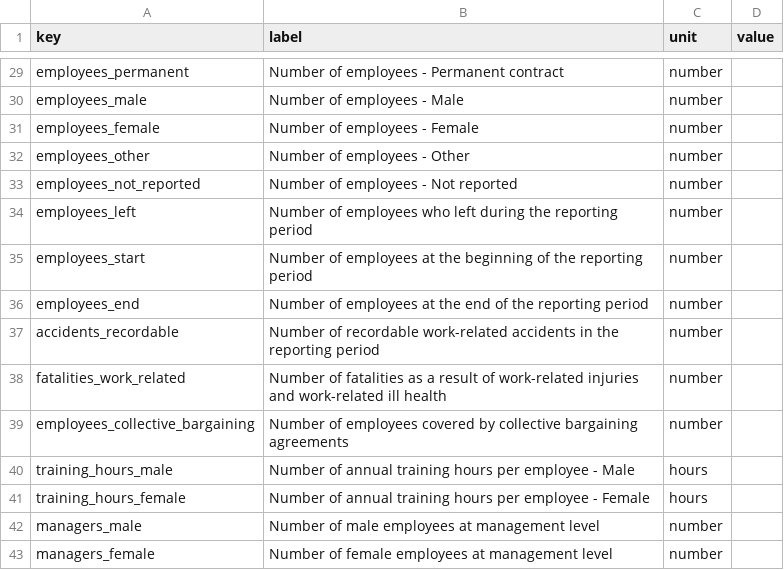
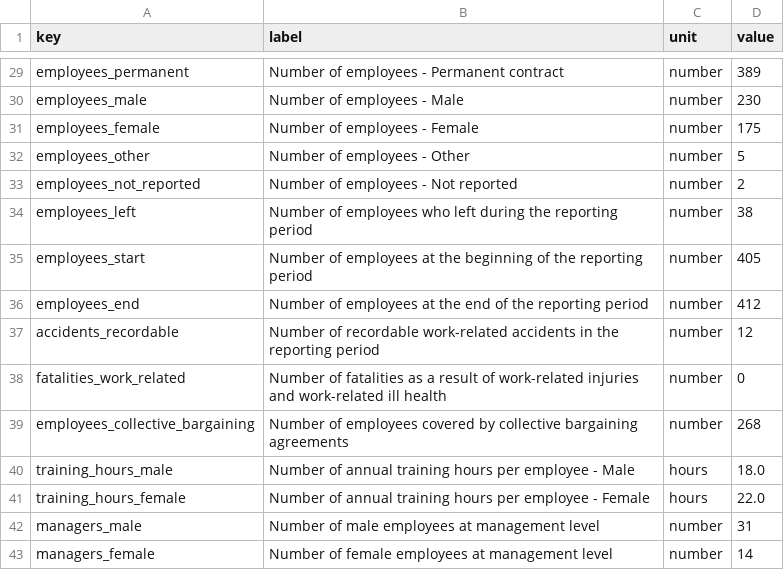
Before and after one commit to DantaLabs/northern-lights, a CSV file: configs/demo/data/esg-2024.csv, drawn as a sheet; only a part is shown, gaps mark what is left out; the diff covers the shown part only; the diff names each change by its address in the sheet, - before the commit and + after, or states it on an @@ line.

```diff
--- a/configs/demo/data/esg-2024.csv
+++ b/configs/demo/data/esg-2024.csv
-D29 (value): (empty)
+D29 (value): 389
-D30 (value): (empty)
+D30 (value): 230
-D31 (value): (empty)
+D31 (value): 175
-D32 (value): (empty)
+D32 (value): 5
-D33 (value): (empty)
+D33 (value): 2
-D34 (value): (empty)
+D34 (value): 38
-D35 (value): (empty)
+D35 (value): 405
-D36 (value): (empty)
+D36 (value): 412
-D37 (value): (empty)
+D37 (value): 12
-D38 (value): (empty)
+D38 (value): 0
-D39 (value): (empty)
+D39 (value): 268
-D40 (value): (empty)
+D40 (value): 18.0
-D41 (value): (empty)
+D41 (value): 22.0
-D42 (value): (empty)
+D42 (value): 31
-D43 (value): (empty)
+D43 (value): 14
```
Also changed, not shown: 27 edited cells elsewhere in this file, configs/demo/data/esg-2025.csv, 11 other files.
